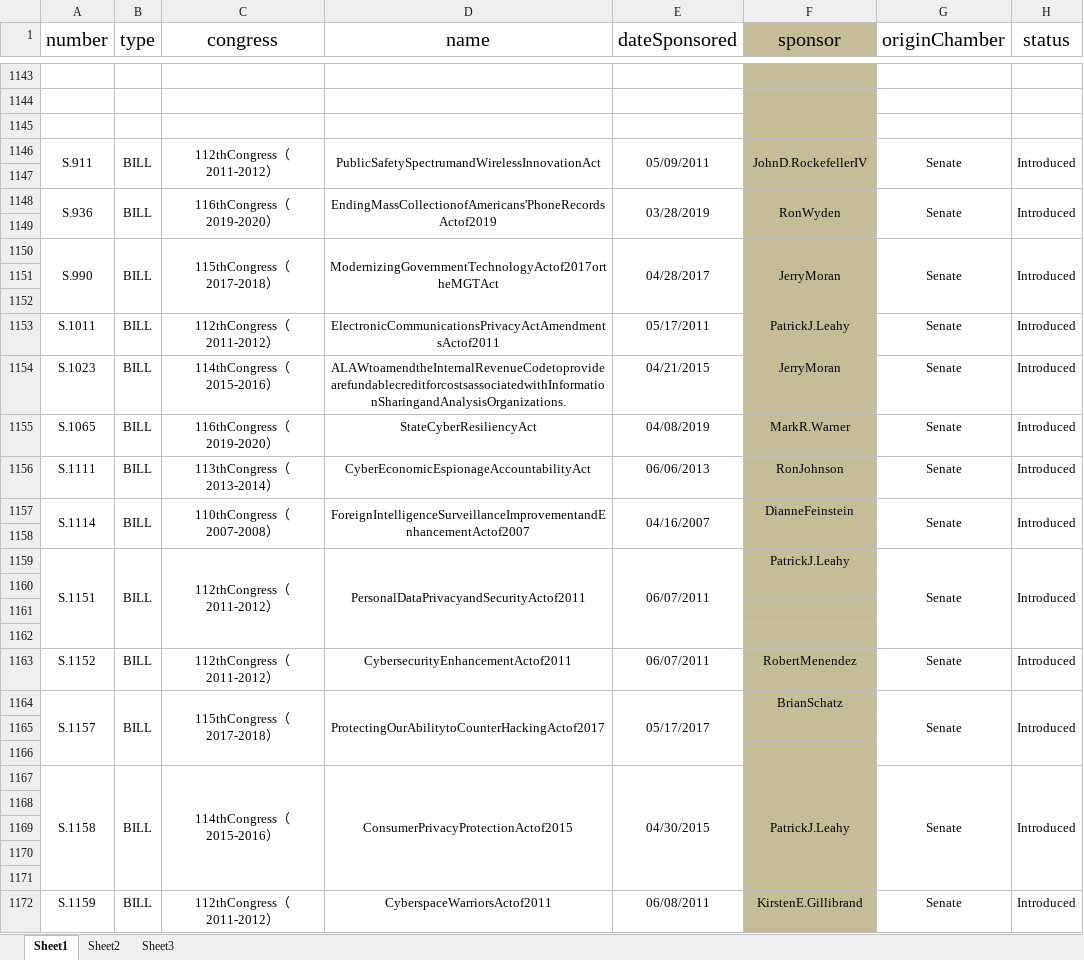
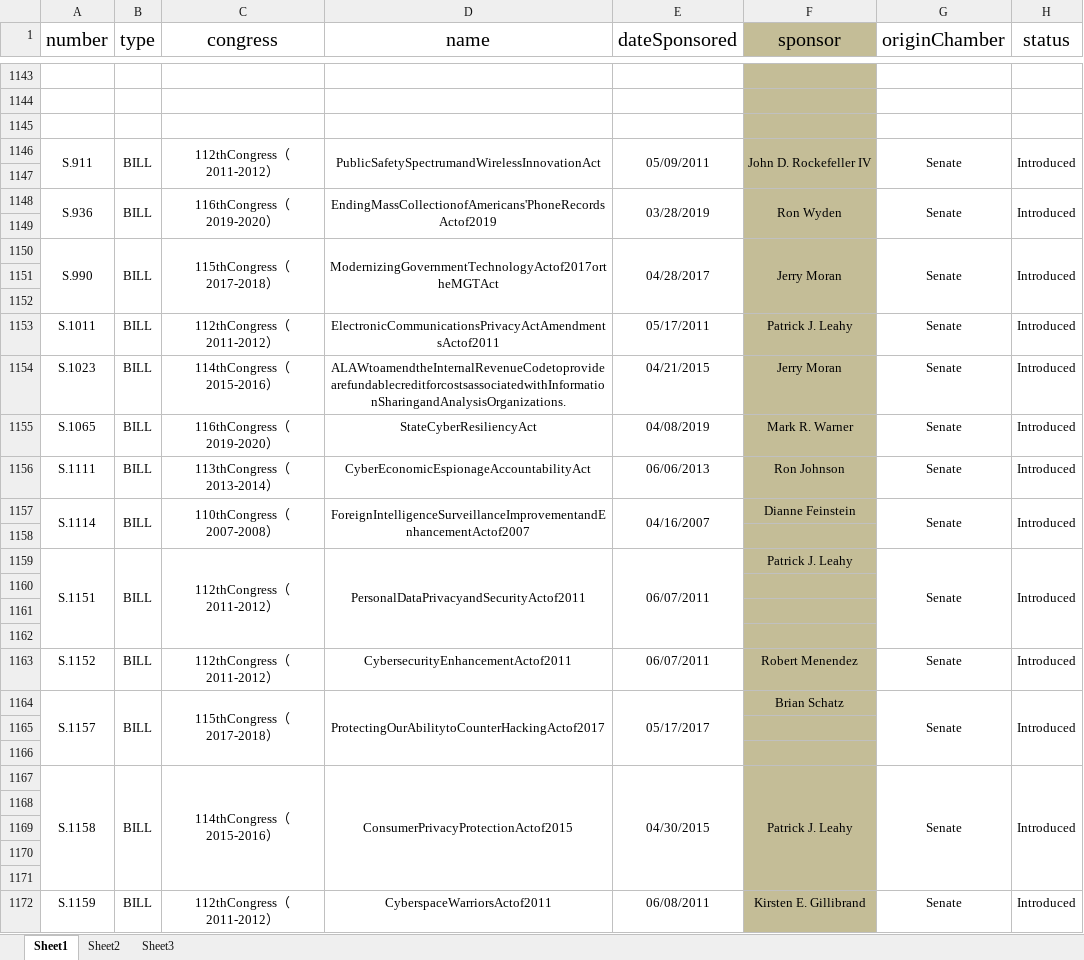
Before and after one commit to a896853205/safety-legislation-database, an Excel workbook: src/excel/bill.xlsx, sheet Sheet1, drawn as a sheet; only a part is shown, gaps mark what is left out; values as stored, in another font and other column widths than the file's, no borders; the diff covers the shown part only; the diff names each change by its address in the sheet, - before the commit and + after, or states it on an @@ line.

```diff
--- a/src/excel/bill.xlsx (sheet Sheet1)
+++ b/src/excel/bill.xlsx (sheet Sheet1)
-F1146 (sponsor): JohnD.RockefellerIV
+F1146 (sponsor): John D. Rockefeller IV
-F1148 (sponsor): RonWyden
+F1148 (sponsor): Ron Wyden
-F1150 (sponsor): JerryMoran
+F1150 (sponsor): Jerry Moran
-F1153 (sponsor): PatrickJ.Leahy
+F1153 (sponsor): Patrick J. Leahy
-F1154 (sponsor): JerryMoran
+F1154 (sponsor): Jerry Moran
-F1155 (sponsor): MarkR.Warner
+F1155 (sponsor): Mark R. Warner
-F1156 (sponsor): RonJohnson
+F1156 (sponsor): Ron Johnson
-F1157 (sponsor): DianneFeinstein
+F1157 (sponsor): Dianne Feinstein
-F1159 (sponsor): PatrickJ.Leahy
+F1159 (sponsor): Patrick J. Leahy
-F1163 (sponsor): RobertMenendez
+F1163 (sponsor): Robert Menendez
-F1164 (sponsor): BrianSchatz
+F1164 (sponsor): Brian Schatz
-F1167 (sponsor): PatrickJ.Leahy
+F1167 (sponsor): Patrick J. Leahy
-F1172 (sponsor): KirstenE.Gillibrand
+F1172 (sponsor): Kirsten E. Gillibrand
```
Also changed, not shown: 205 edited cells elsewhere in this sheet, 8 other files.
